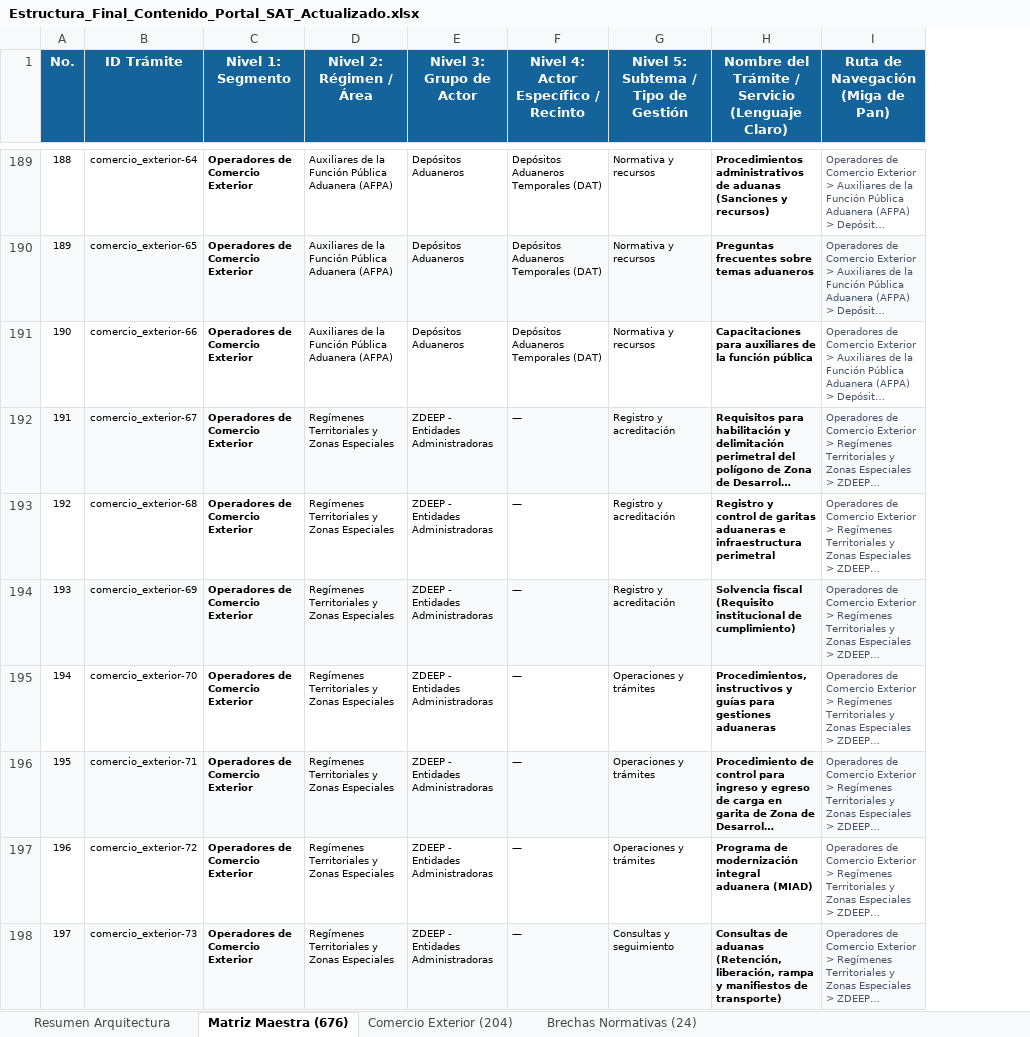
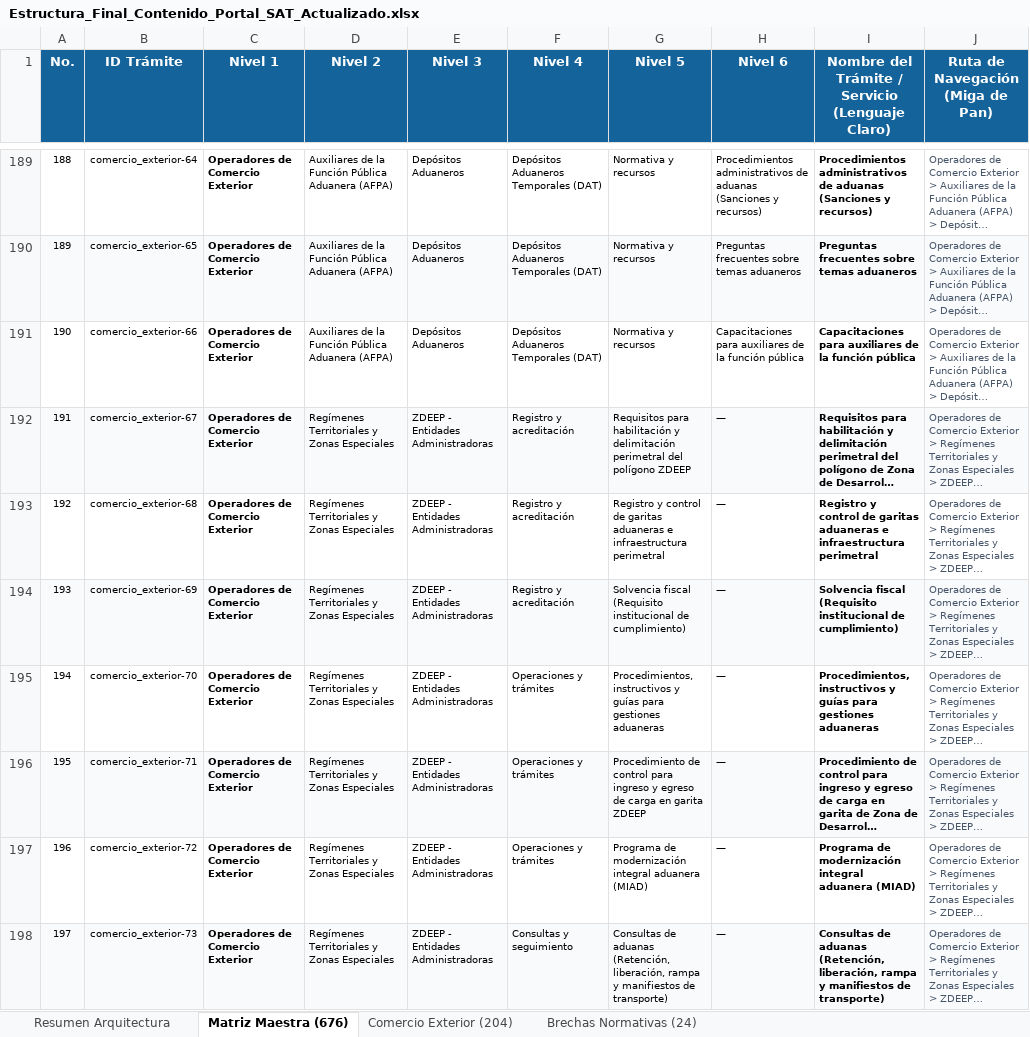
Before and after one commit to elKevin24/SAT, an Excel workbook: docs/fuentes-datos/Estructura_Final_Contenido_Portal_SAT_Actualizado.xlsx, sheet Matriz Maestra (676), drawn as a sheet; only a part is shown, gaps mark what is left out; long unchanged cells end in …; values as stored, in another font and other column widths than the file's, no borders; the diff covers the shown part only; the diff names each change by its address in the sheet, - before the commit and + after, or states it on an @@ line.

Commit message:
refactor(excel): desacoplar nombres semanticos de niveles y mapear miga de pan 1 a 1 de Nivel 1 a Nivel 6

```diff
--- a/docs/fuentes-datos/Estructura_Final_Contenido_Portal_SAT_Actualizado.xlsx (sheet Matriz Maestra (676))
+++ b/docs/fuentes-datos/Estructura_Final_Contenido_Portal_SAT_Actualizado.xlsx (sheet Matriz Maestra (676))
+column H (Nivel 6), rows 189-198: Procedimientos administrativos de aduanas (Sanciones y recursos) | Preguntas frecuentes sobre temas aduaneros | Capacitaciones para auxiliares de la función pública | — | — | — | — | — | — | —
-C1: Nivel 1: Segmento
+C1: Nivel 1
-D1: Nivel 2: Régimen / Área
+D1: Nivel 2
-E1: Nivel 3: Grupo de Actor
+E1: Nivel 3
-F1: Nivel 4: Actor Específico / Recinto
+F1: Nivel 4
-G1: Nivel 5: Subtema / Tipo de Gestión
+G1: Nivel 5
-F192:F194 (Nivel 4): —
+F192:F194 (Nivel 4): Registro y acreditación
-G192 (Nivel 5): Registro y acreditación
+G192 (Nivel 5): Requisitos para habilitación y delimitación perimetral del polígono ZDEEP
-G193 (Nivel 5): Registro y acreditación
+G193 (Nivel 5): Registro y control de garitas aduaneras e infraestructura perimetral
-G194 (Nivel 5): Registro y acreditación
+G194 (Nivel 5): Solvencia fiscal (Requisito institucional de cumplimiento)
-F195:F197 (Nivel 4): —
+F195:F197 (Nivel 4): Operaciones y trámites
-G195 (Nivel 5): Operaciones y trámites
+G195 (Nivel 5): Procedimientos, instructivos y guías para gestiones aduaneras
-G196 (Nivel 5): Operaciones y trámites
+G196 (Nivel 5): Procedimiento de control para ingreso y egreso de carga en garita ZDEEP
-G197 (Nivel 5): Operaciones y trámites
+G197 (Nivel 5): Programa de modernización integral aduanera (MIAD)
-F198 (Nivel 4): —
+F198 (Nivel 4): Consultas y seguimiento
-G198 (Nivel 5): Consultas y seguimiento
+G198 (Nivel 5): Consultas de aduanas (Retención, liberación, rampa y manifiestos de transporte)
```
Also changed, not shown: 964 edited cells elsewhere in this sheet, sheet Comercio Exterior (204), sheet Resumen Arquitectura, 1 other file.
